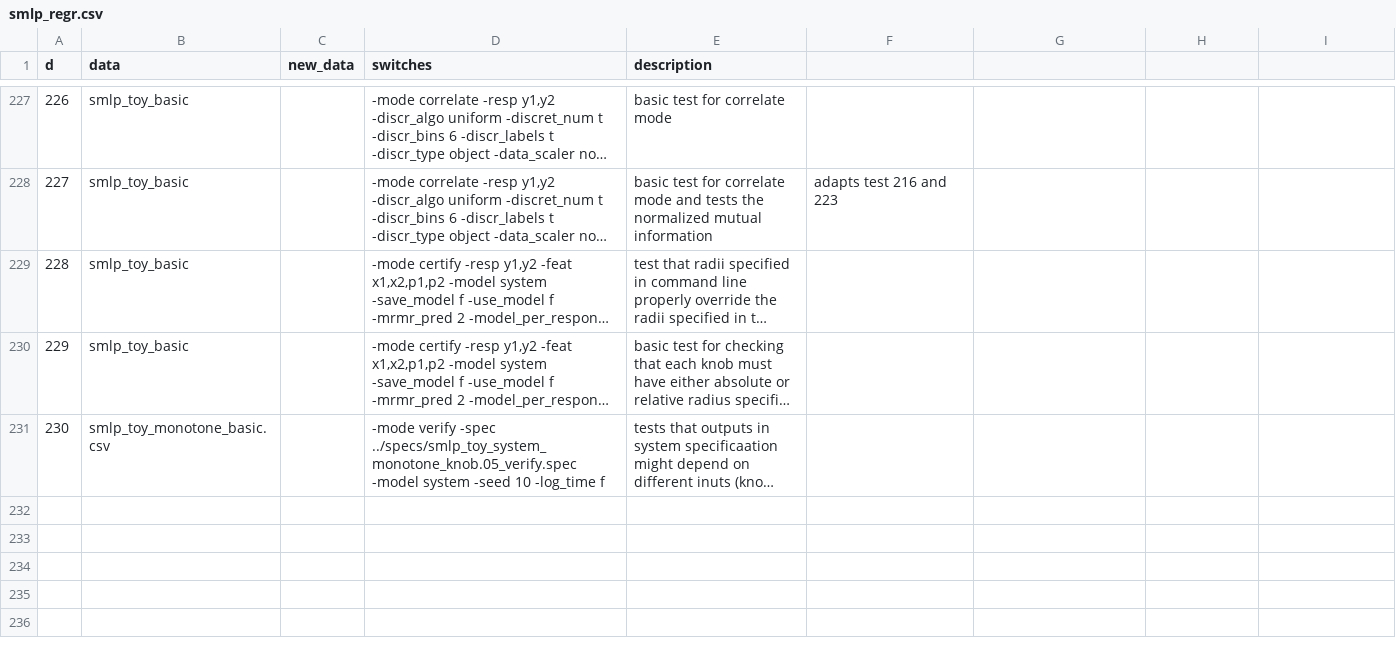
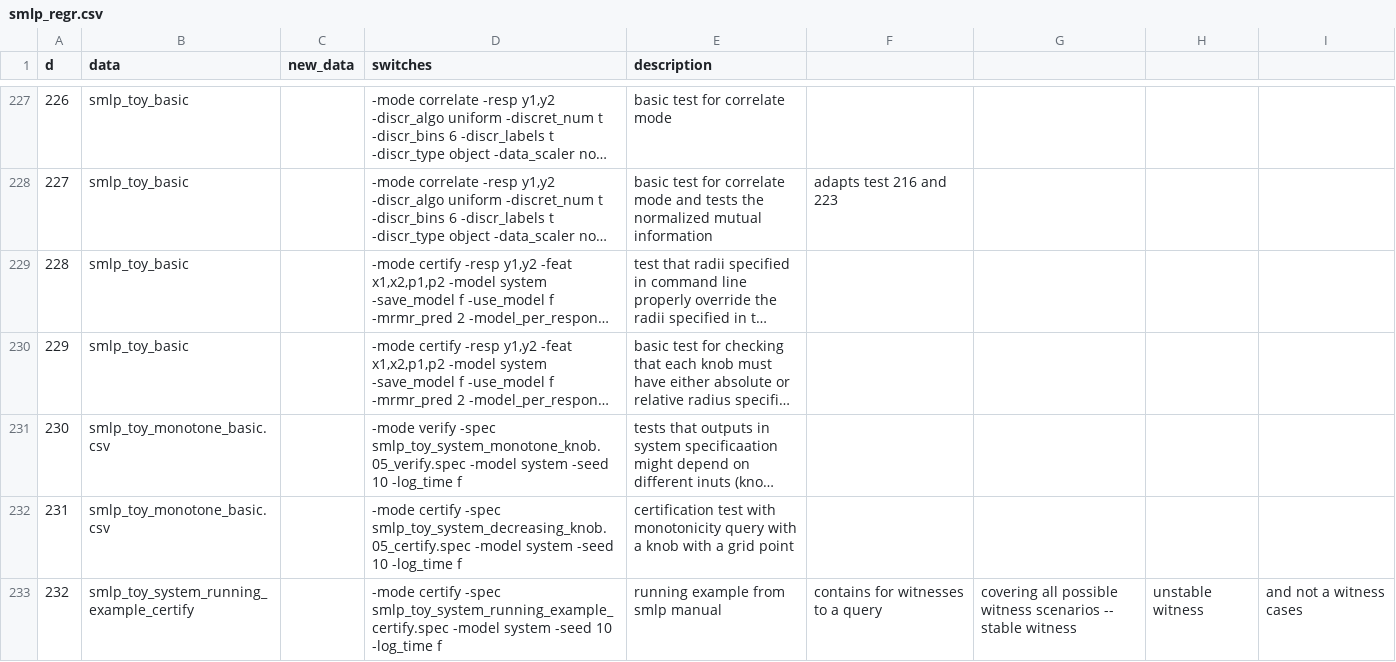
Before and after one commit to SMLP-Systems/smlp, a CSV file: regr_smlp/code/smlp_regr.csv, drawn as a sheet; only a part is shown, gaps mark what is left out; long unchanged cells end in …; the diff names each change by its address in the sheet, - before the commit and + after, or states it on an @@ line.

Commit message:
Fixed witness stability check for queries. Fix was done in compute_stability_formula_theta() to ensure inputs are set to witness values when checking stability. Plumb resp_names through query/optimize code to reach compute_stability_formula_theta(). Regression tests 231 and 232 have been added.

```diff
--- a/regr_smlp/code/smlp_regr.csv
+++ b/regr_smlp/code/smlp_regr.csv
-D231 (switches): …verify -spec ../specs/smlp_toy_system_monotone_knob.05_verify.spec -model system…
+D231 (switches): …verify -spec smlp_toy_system_monotone_knob.05_verify.spec -model system…
+row 232: 231 | smlp_toy_monotone_basic.csv |  | -mode certify -spec smlp_toy_system_decreasing_knob.05_certify.spec -model system -seed 10 -log_time f | certification test with monotonicity query with a knob with a grid point
+row 233: 232 | smlp_toy_system_running_example_certify |  | -mode certify -spec smlp_toy_system_running_example_certify.spec -model system -seed 10 -log_time f | running example from smlp manual | contains for witnesses to a query | covering all possible witness scenarios -- stable witness | unstable witness | and not a witness cases
```
Also changed, not shown: 24 other files.
